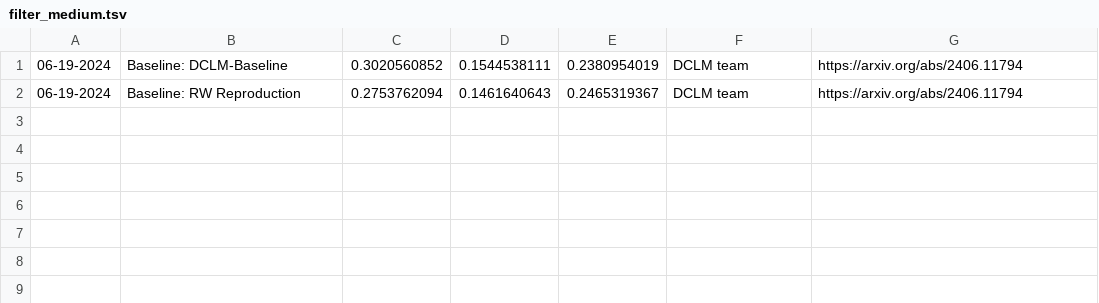
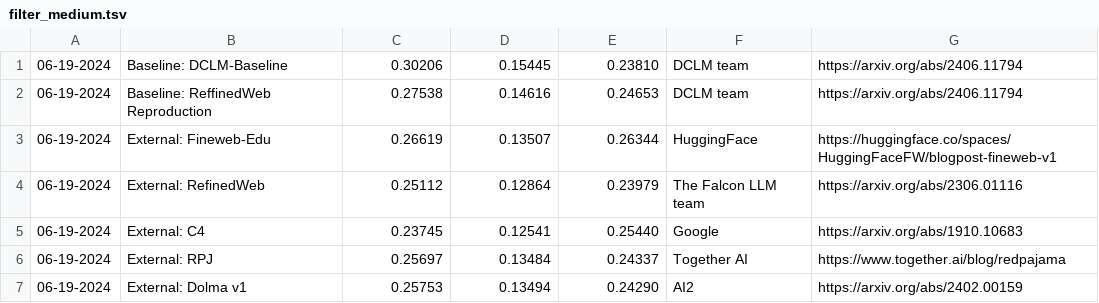
Before and after one commit to mlfoundations/datacomp_site, a TSV file: dclm/data/filter_medium.tsv, drawn as a sheet.

```diff
--- a/dclm/data/filter_medium.tsv
+++ b/dclm/data/filter_medium.tsv
@@ -1,2 +1,7 @@
-06-19-2024	Baseline: DCLM-Baseline	0.3020560852	0.1544538111	0.2380954019	DCLM team	https://arxiv.org/abs/2406.11794
-06-19-2024	Baseline: RW Reproduction	0.2753762094	0.1461640643	0.2465319367	DCLM team	https://arxiv.org/abs/2406.11794
+06-19-2024	Baseline: DCLM-Baseline	0.30206	0.15445	0.23810	DCLM team	https://arxiv.org/abs/2406.11794
+06-19-2024	Baseline: ReffinedWeb Reproduction	0.27538	0.14616	0.24653	DCLM team	https://arxiv.org/abs/2406.11794
+06-19-2024	External: Fineweb-Edu	0.26619	0.13507	0.26344	HuggingFace	https://huggingface.co/spaces/HuggingFaceFW/blogpost-fineweb-v1
+06-19-2024	External: RefinedWeb	0.25112	0.12864	0.23979	The Falcon LLM team	https://arxiv.org/abs/2306.01116
+06-19-2024	External: C4	0.23745	0.12541	0.25440	Google	https://arxiv.org/abs/1910.10683
+06-19-2024	External: RPJ	0.25697	0.13484	0.24337	Together AI	https://www.together.ai/blog/redpajama
+06-19-2024	External: Dolma v1	0.25753	0.13494	0.24290	AI2	https://arxiv.org/abs/2402.00159
```
Also changed, not shown: 14 other files.
